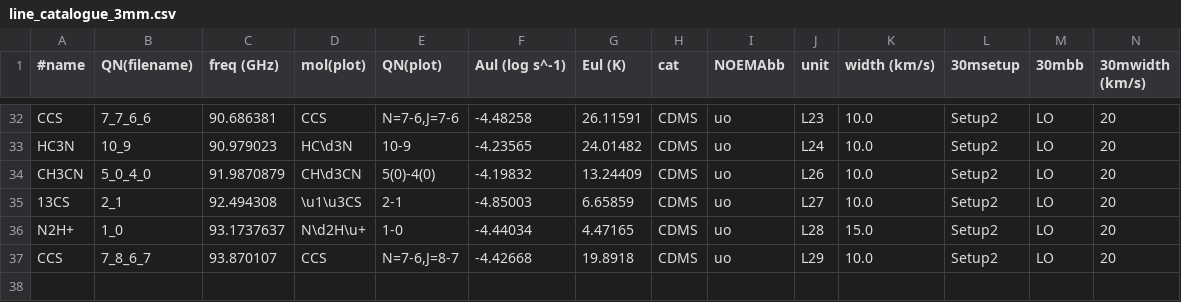
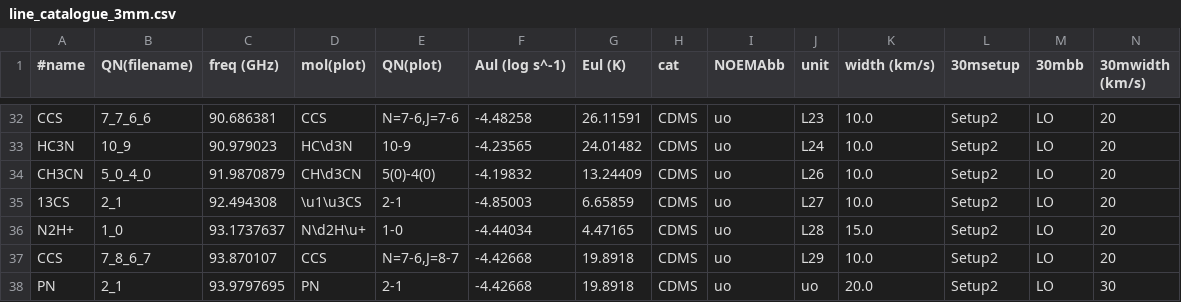
Before and after one commit to jpinedaf/NOEMA_Combine_scripts, a CSV file: src/noema_combine/line_catalogue_3mm.csv, drawn as a sheet; only a part is shown, gaps mark what is left out; rows hold the shown columns only; the diff names each change by its address in the sheet, - before the commit and + after, or states it on an @@ line.

Commit message:
add PN to 3mm catalogue

```diff
--- a/src/noema_combine/line_catalogue_3mm.csv
+++ b/src/noema_combine/line_catalogue_3mm.csv
+row 38: PN | 2_1 | 93.9797695 | PN | 2-1 | -4.42668 | 19.8918 | CDMS | uo | uo | 20.0 | Setup2 | LO | 30
```
